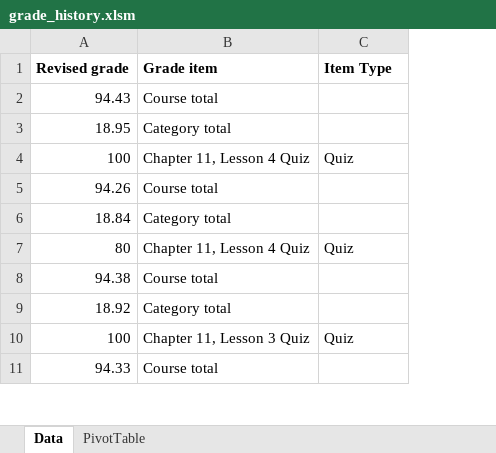
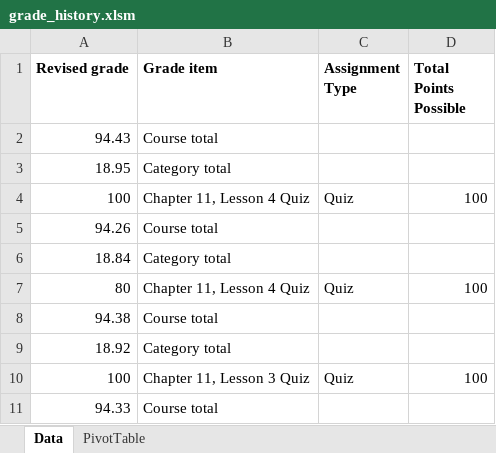
Before and after one commit to Kenner82/Grade_Calculation, an Excel workbook: grade_history.xlsm, sheet Data, drawn as a sheet; only a part is shown; values as stored, in another font and other column widths than the file's, no borders; the diff names each change by its address in the sheet, - before the commit and + after, or states it on an @@ line.

```diff
--- a/grade_history.xlsm (sheet Data)
+++ b/grade_history.xlsm (sheet Data)
+column D (Total Points Possible), rows 4-10: 100 |  |  | 100 |  |  | 100
-C1: Item Type
+C1: Assignment Type
```
Also changed, not shown: sheet PivotTable, 1 other file.
